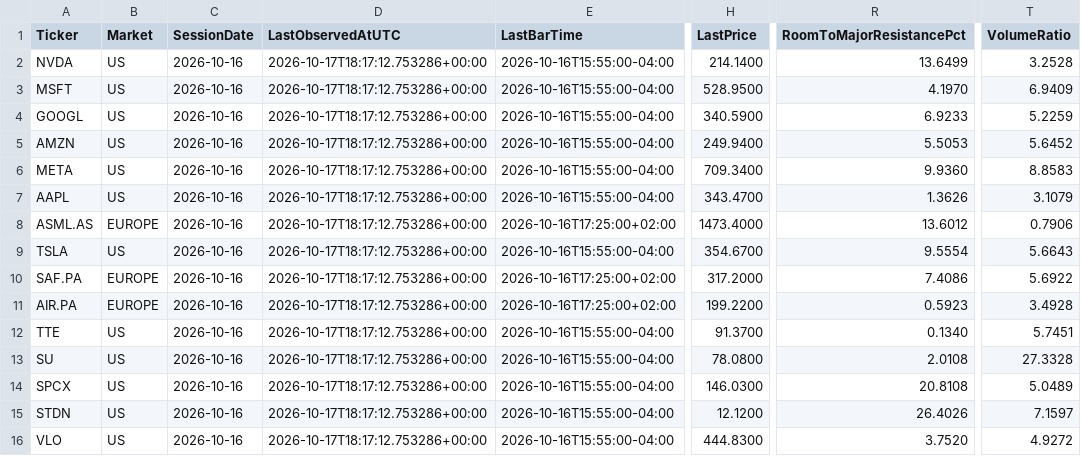
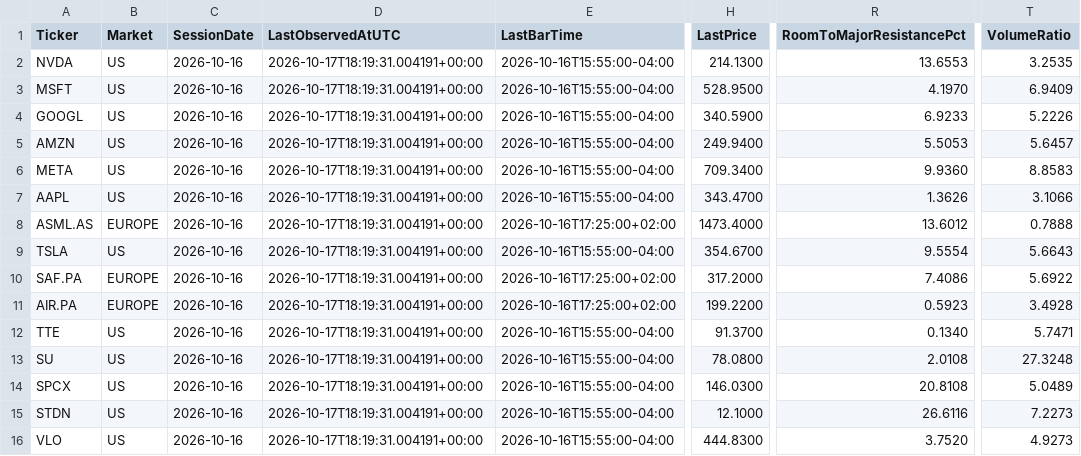
Before and after one commit to Thameur95/investment-assistant, a CSV file: historical_lab/results/structure_shadow_state.csv, drawn as a sheet; only a part is shown, gaps mark what is left out; the diff names each change by its address in the sheet, - before the commit and + after, or states it on an @@ line.

```diff
--- a/historical_lab/results/structure_shadow_state.csv
+++ b/historical_lab/results/structure_shadow_state.csv
-D2:D16 (LastObservedAtUTC): 2026-10-17T18:17:12.753286+00:00
+D2:D16 (LastObservedAtUTC): 2026-10-17T18:19:31.004191+00:00
-H2 (LastPrice): 214.1400
+H2 (LastPrice): 214.1300
-R2 (RoomToMajorResistancePct): 13.6499
+R2 (RoomToMajorResistancePct): 13.6553
-T2 (VolumeRatio): 3.2528
+T2 (VolumeRatio): 3.2535
-T4 (VolumeRatio): 5.2259
+T4 (VolumeRatio): 5.2226
-T5 (VolumeRatio): 5.6452
+T5 (VolumeRatio): 5.6457
-T7 (VolumeRatio): 3.1079
+T7 (VolumeRatio): 3.1066
-T8 (VolumeRatio): 0.7906
+T8 (VolumeRatio): 0.7888
-T12 (VolumeRatio): 5.7451
+T12 (VolumeRatio): 5.7471
-T13 (VolumeRatio): 27.3328
+T13 (VolumeRatio): 27.3248
-H15 (LastPrice): 12.1200
+H15 (LastPrice): 12.1000
-R15 (RoomToMajorResistancePct): 26.4026
+R15 (RoomToMajorResistancePct): 26.6116
-T15 (VolumeRatio): 7.1597
+T15 (VolumeRatio): 7.2273
-T16 (VolumeRatio): 4.9272
+T16 (VolumeRatio): 4.9273
```
Also changed, not shown: historical_lab/results/structure_shadow_cash.csv, historical_lab/results/trade_intelligence_log.csv, 6 other files.
